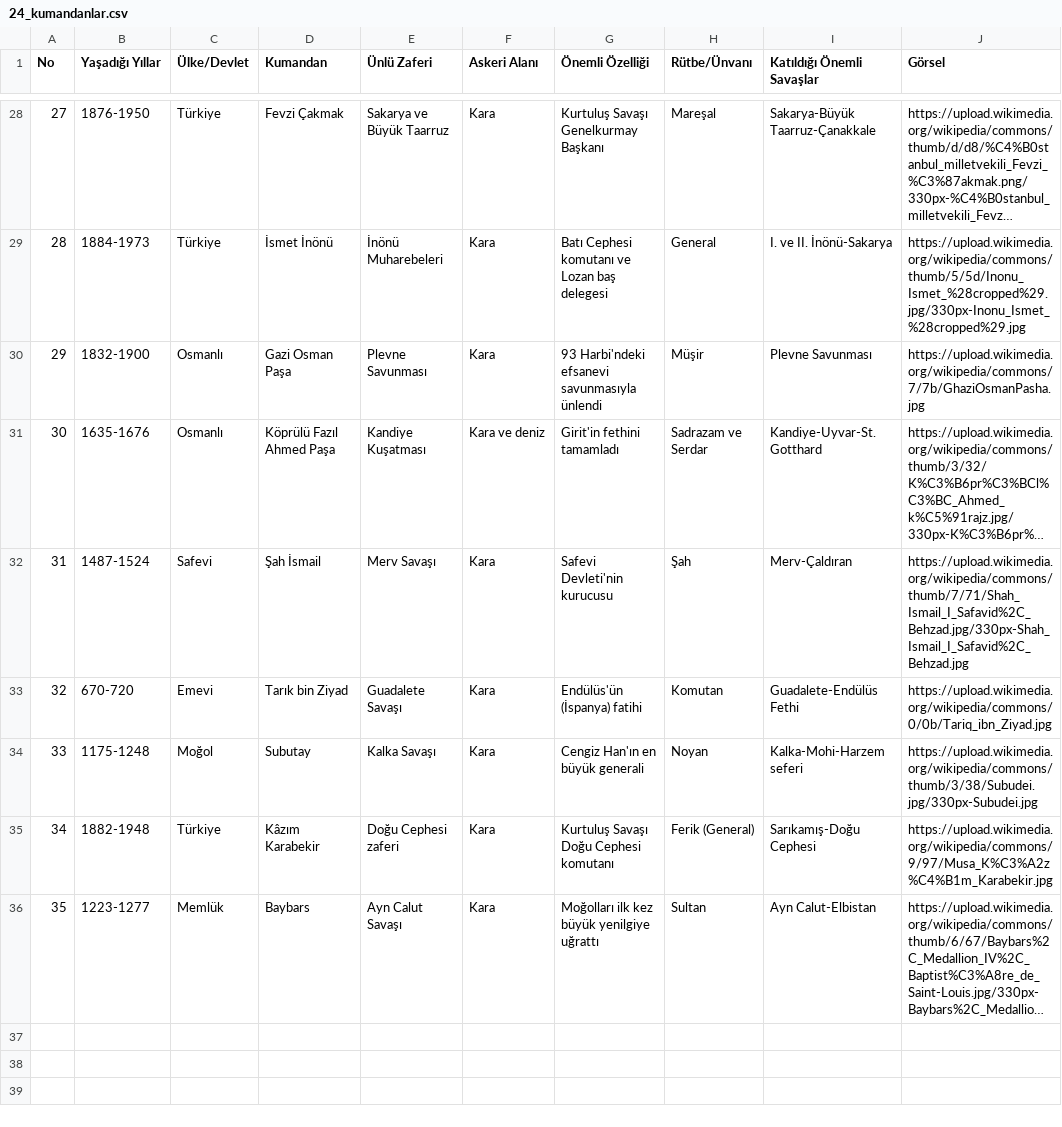
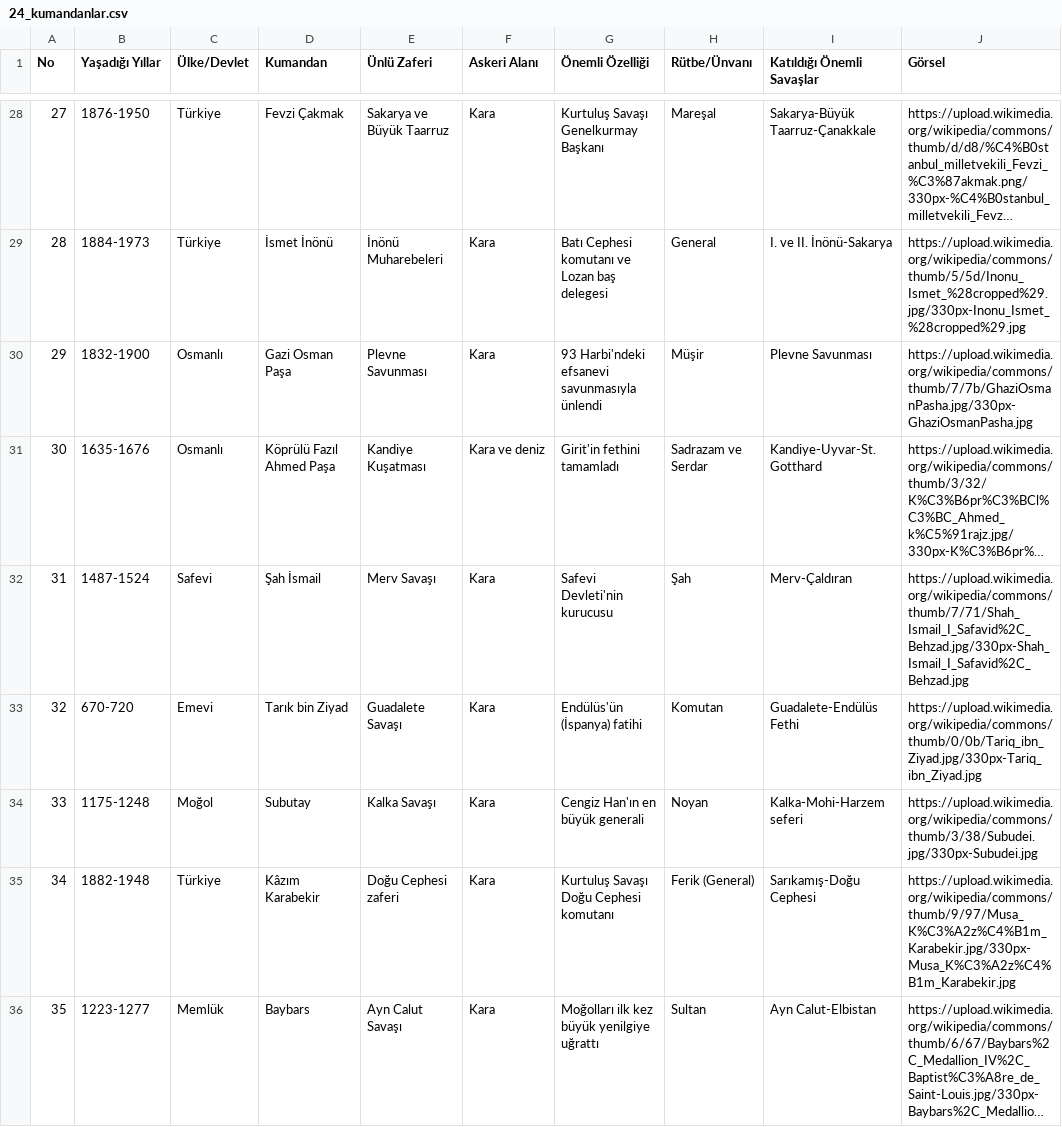
Before and after one commit to Emrelic/Ranking, a CSV file: app/src/main/assets/hazir_listeler/24_kumandanlar.csv, drawn as a sheet; only a part is shown, gaps mark what is left out; long unchanged cells end in …; the diff covers the shown part only; the diff names each change by its address in the sheet, - before the commit and + after, or states it on an @@ line.

```diff
--- a/app/src/main/assets/hazir_listeler/24_kumandanlar.csv
+++ b/app/src/main/assets/hazir_listeler/24_kumandanlar.csv
-J30 (Görsel): https://upload.wikimedia.org/wikipedia/commons/7/7b/GhaziOsmanPasha.jpg
+J30 (Görsel): https://upload.wikimedia.org/wikipedia/commons/thumb/7/7b/GhaziOsmanPasha.jpg/330px-GhaziOsmanPasha.jpg
-J33 (Görsel): https://upload.wikimedia.org/wikipedia/commons/0/0b/Tariq_ibn_Ziyad.jpg
+J33 (Görsel): https://upload.wikimedia.org/wikipedia/commons/thumb/0/0b/Tariq_ibn_Ziyad.jpg/330px-Tariq_ibn_Ziyad.jpg
-J35 (Görsel): https://upload.wikimedia.org/wikipedia/commons/9/97/Musa_K%C3%A2z%C4%B1m_Karabekir.jpg
+J35 (Görsel): https://upload.wikimedia.org/wikipedia/commons/thumb/9/97/Musa_K%C3%A2z%C4%B1m_Karabekir.jpg/330px-Musa_K%C3%A2z%C4%B1m_Karabekir.jpg
```
Also changed, not shown: 15 added rows and 2 edited cells elsewhere in this file, app/src/main/assets/hazir_listeler/06_sehirler.csv, app/src/main/assets/hazir_listeler/13_elementler.csv, 35 other files.
